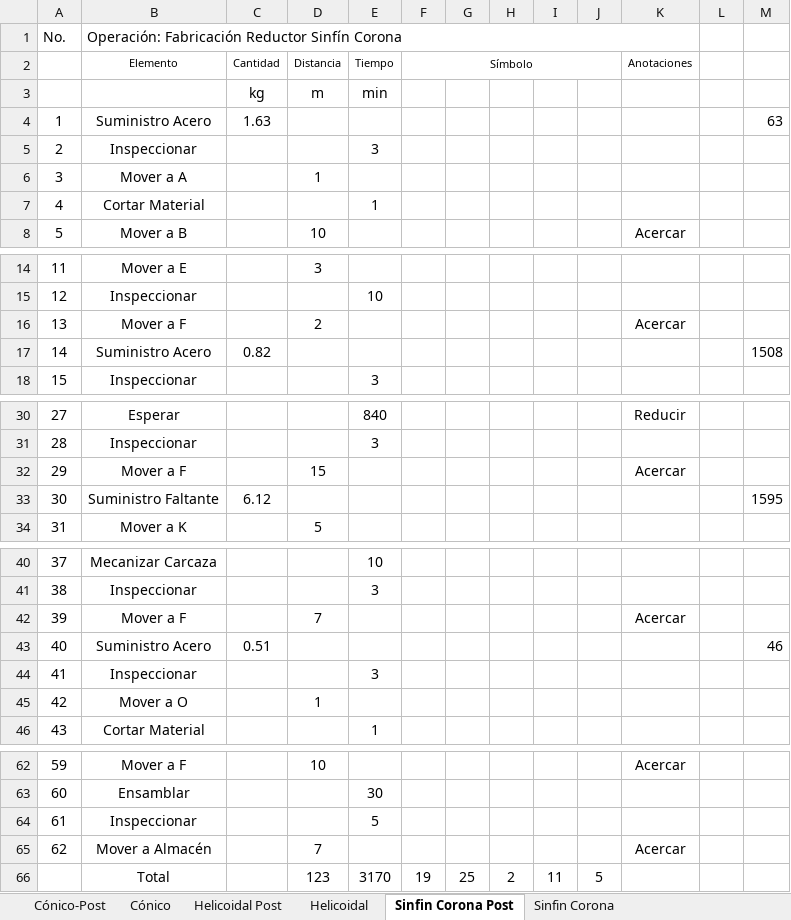
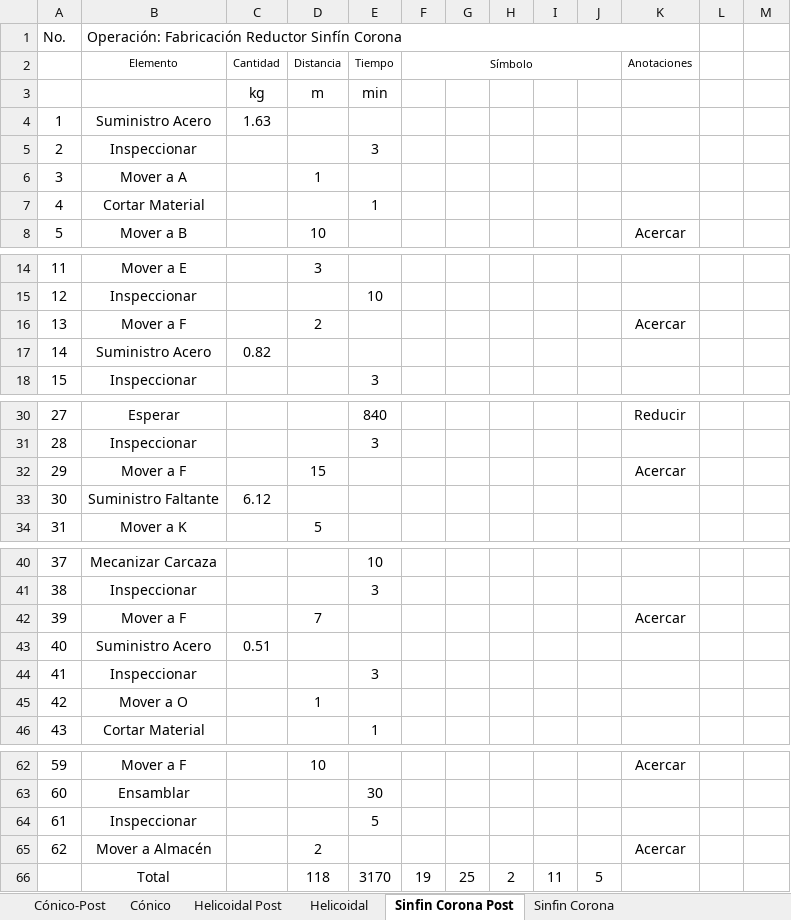
Before and after one commit to isamendo17/INFERA, an Excel workbook: Análisis de proceso/Tabla_Flujo de Procesos.xlsm, sheet Sinfin Corona Post, drawn as a sheet; only a part is shown, gaps mark what is left out; values as stored, in another font and other column widths than the file's, no borders; charts and pictures not drawn; the diff names each change by its address in the sheet, - before the commit and + after, or states it on an @@ line.

```diff
--- a/Análisis de proceso/Tabla_Flujo de Procesos.xlsm (sheet Sinfin Corona Post)
+++ b/Análisis de proceso/Tabla_Flujo de Procesos.xlsm (sheet Sinfin Corona Post)
-M4: 63
+M4: (empty)
-M17: 1508
+M17: (empty)
-M33: 1595
+M33: (empty)
-M43: 46
+M43: (empty)
-D65 (Distancia): 7
+D65 (Distancia): 2
-D66 (Distancia): 123
+D66 (Distancia): 118
```
Also changed, not shown: sheet Cónico-Post, sheet Helicoidal Post, Análisis de proceso/Tiempos Finales.xlsx.
